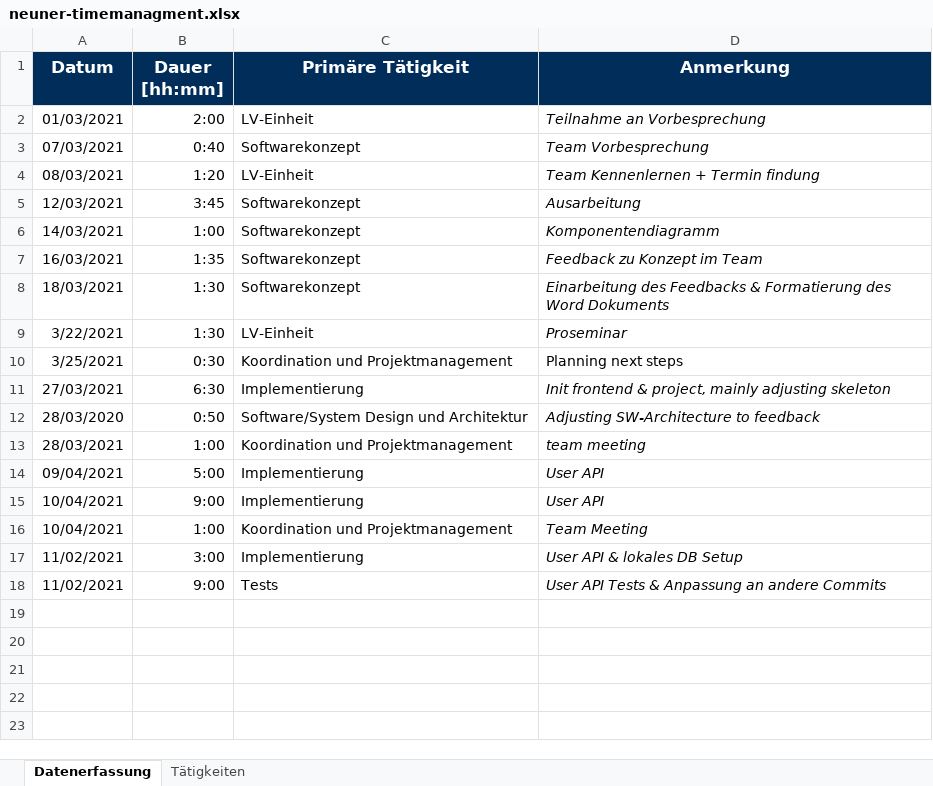
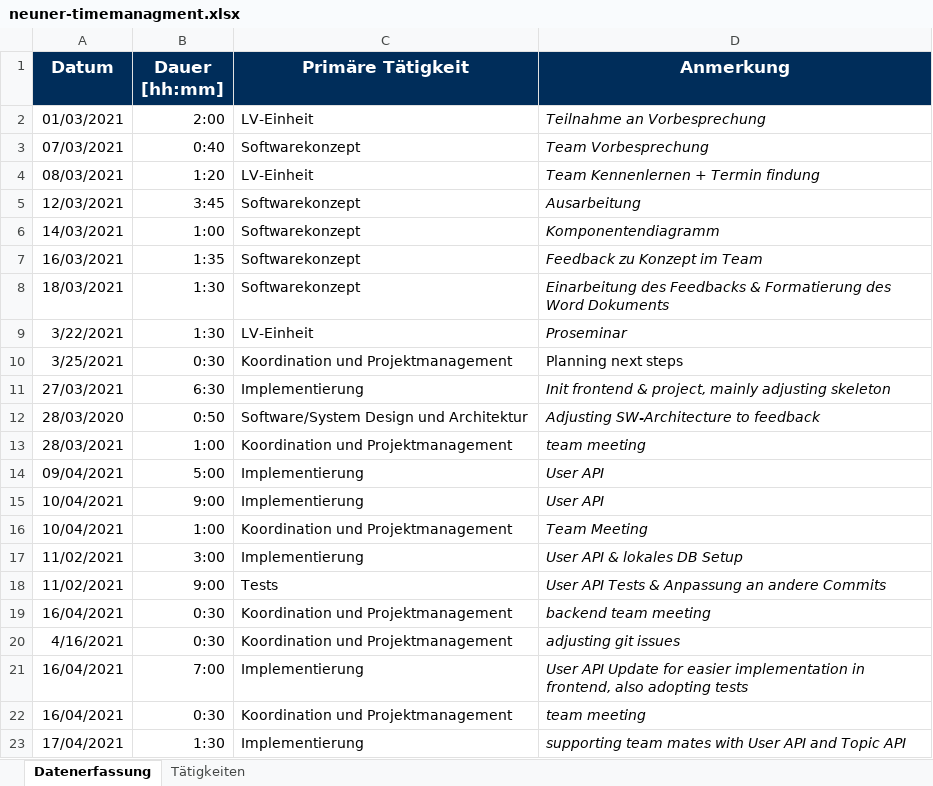
Before and after one commit to BeyerMart/softwareEngineeringClass-timeGuessGame, an Excel workbook: documentation/timemanagment/neuner-timemanagment.xlsx, sheet Datenerfassung, drawn as a sheet; values as stored, in another font and other column widths than the file's, no borders; the diff names each change by its address in the sheet, - before the commit and + after, or states it on an @@ line.

Commit message:
Update neuner-timemanagment

```diff
--- a/documentation/timemanagment/neuner-timemanagment.xlsx (sheet Datenerfassung)
+++ b/documentation/timemanagment/neuner-timemanagment.xlsx (sheet Datenerfassung)
+row 19: 16/04/2021 | 0:30 | Koordination und Projektmanagement | backend team meeting
+row 20: 4/16/2021 | 0:30 | Koordination und Projektmanagement | adjusting git issues
+row 21: 16/04/2021 | 7:00 | Implementierung | User API Update for easier implementation in frontend, also adopting tests
+row 22: 16/04/2021 | 0:30 | Koordination und Projektmanagement | team meeting
+row 23: 17/04/2021 | 1:30 | Implementierung | supporting team mates with User API and Topic API
```
